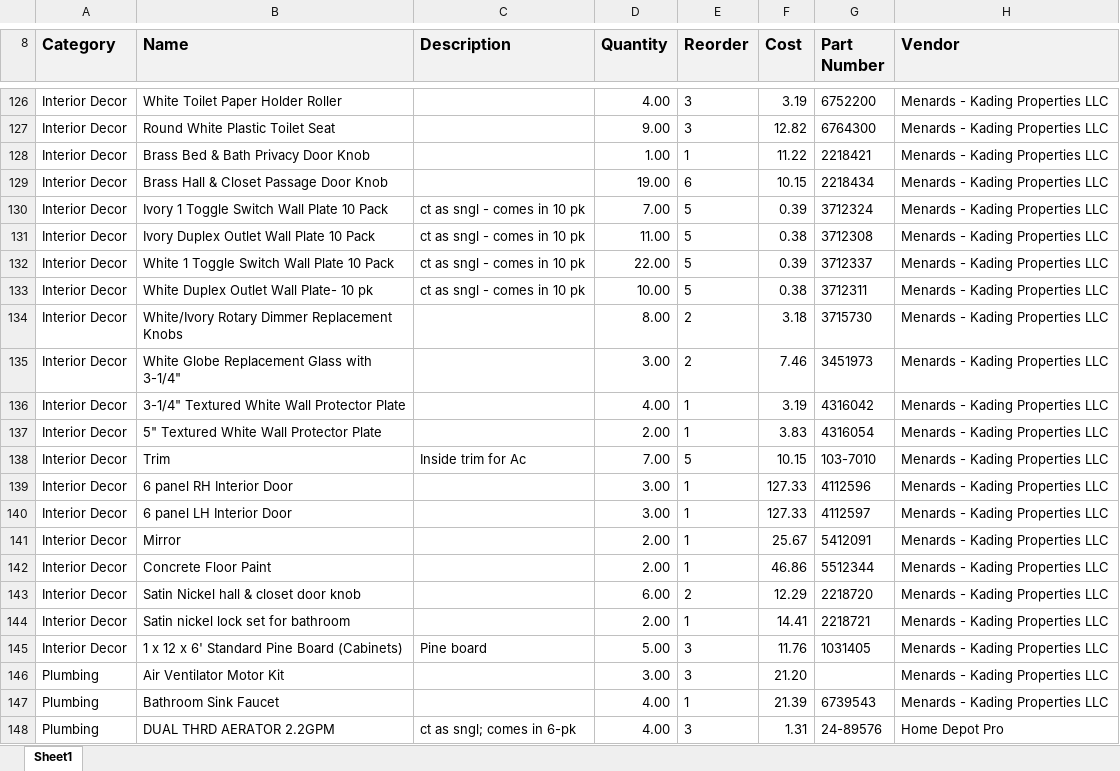
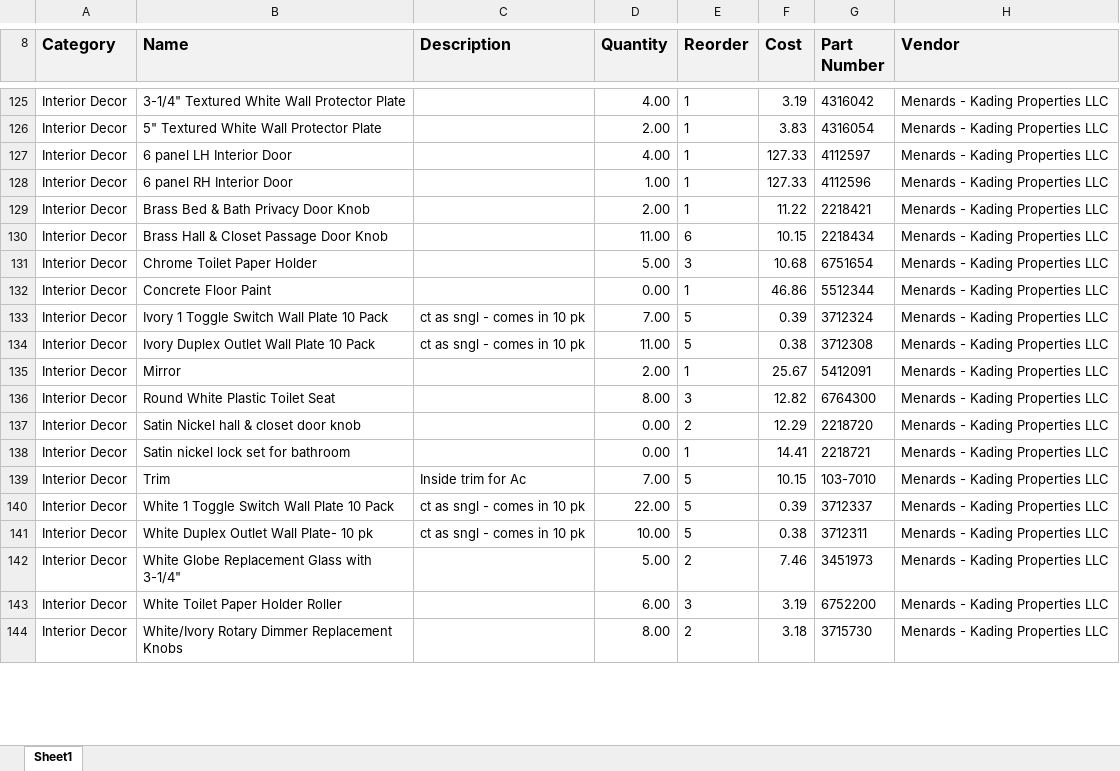
Before and after one commit to AdminKading/Inventory-Verification, an Excel workbook: newton.xlsx, sheet Sheet1, drawn as a sheet; only a part is shown, gaps mark what is left out; values as stored, in another font and other column widths than the file's, no borders; removed rows and columns are numbered as before the commit, all else as after; the diff covers the shown part only; the diff names each change by its address in the sheet, - before the commit and + after, or states it on an @@ line.

```diff
--- a/newton.xlsx (sheet Sheet1)
+++ b/newton.xlsx (sheet Sheet1)
-B125 (Name): White Toilet Paper Holder Roller
+B125 (Name): 3-1/4" Textured White Wall Protector Plate
-E125 (Reorder): 3
+E125 (Reorder): 1
-G125 (Part Number): 6752200
+G125 (Part Number): 4316042
-row 127: Interior Decor | Round White Plastic Toilet Seat |  | 9.00 | 3 | 12.82 | 6764300 | Menards - Kading Properties LLC
@@ row 137 moved to row 126: Interior Decor @@
+row 127: Interior Decor | 6 panel LH Interior Door |  | 4.00 | 1 | 127.33 | 4112597 | Menards - Kading Properties LLC
+row 128: Interior Decor | 6 panel RH Interior Door |  | 1.00 | 1 | 127.33 | 4112596 | Menards - Kading Properties LLC
-D129 (Quantity): 1.00
+D129 (Quantity): 2.00
-D130 (Quantity): 19.00
+D130 (Quantity): 11.00
+row 131: Interior Decor | Chrome Toilet Paper Holder |  | 5.00 | 3 | 10.68 | 6751654 | Menards - Kading Properties LLC
+row 132: Interior Decor | Concrete Floor Paint |  | 0.00 | 1 | 46.86 | 5512344 | Menards - Kading Properties LLC
@@ row 141 moved to row 135: Interior Decor @@
+row 136: Interior Decor | Round White Plastic Toilet Seat |  | 8.00 | 3 | 12.82 | 6764300 | Menards - Kading Properties LLC
+row 137: Interior Decor | Satin Nickel hall & closet door knob |  | 0.00 | 2 | 12.29 | 2218720 | Menards - Kading Properties LLC
+row 138: Interior Decor | Satin nickel lock set for bathroom |  | 0.00 | 1 | 14.41 | 2218721 | Menards - Kading Properties LLC
@@ row 138 moved to row 139: Interior Decor @@
+row 142: Interior Decor | White Globe Replacement Glass with 3-1/4" |  | 5.00 | 2 | 7.46 | 3451973 | Menards - Kading Properties LLC
+row 143: Interior Decor | White Toilet Paper Holder Roller |  | 6.00 | 3 | 3.19 | 6752200 | Menards - Kading Properties LLC
-row 135: Interior Decor | White Globe Replacement Glass with 3-1/4" |  | 3.00 | 2 | 7.46 | 3451973 | Menards - Kading Properties LLC
-row 136: Interior Decor | 3-1/4" Textured White Wall Protector Plate |  | 4.00 | 1 | 3.19 | 4316042 | Menards - Kading Properties LLC
-row 139: Interior Decor | 6 panel RH Interior Door |  | 3.00 | 1 | 127.33 | 4112596 | Menards - Kading Properties LLC
-row 140: Interior Decor | 6 panel LH Interior Door |  | 3.00 | 1 | 127.33 | 4112597 | Menards - Kading Properties LLC
-row 142: Interior Decor | Concrete Floor Paint |  | 2.00 | 1 | 46.86 | 5512344 | Menards - Kading Properties LLC
-row 143: Interior Decor | Satin Nickel hall & closet door knob |  | 6.00 | 2 | 12.29 | 2218720 | Menards - Kading Properties LLC
-row 144: Interior Decor | Satin nickel lock set for bathroom |  | 2.00 | 1 | 14.41 | 2218721 | Menards - Kading Properties LLC
@@ row 145 moved to row 124: Interior Decor @@
-row 146: Plumbing | Air Ventilator Motor Kit |  | 3.00 | 3 | 21.20 |  | Menards - Kading Properties LLC
-row 147: Plumbing | Bathroom Sink Faucet |  | 4.00 | 1 | 21.39 | 6739543 | Menards - Kading Properties LLC
-row 148: Plumbing | DUAL THRD AERATOR 2.2GPM | ct as sngl; comes in 6-pk | 4.00 | 3 | 1.31 | 24-89576 | Home Depot Pro
```
Also changed, not shown: 33 added rows, 31 removed rows, 46 moved rows and 24 edited cells elsewhere in this sheet, adel.xlsx, madrid.xlsx, 2 other files.
